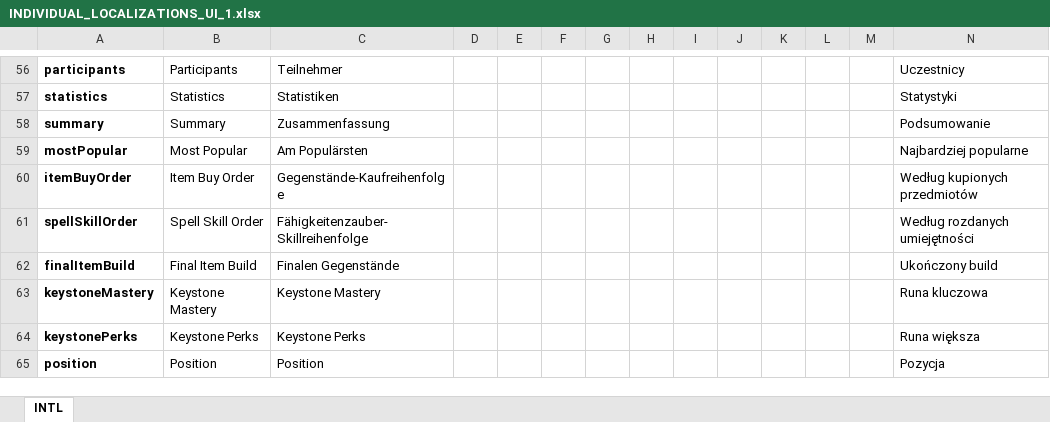
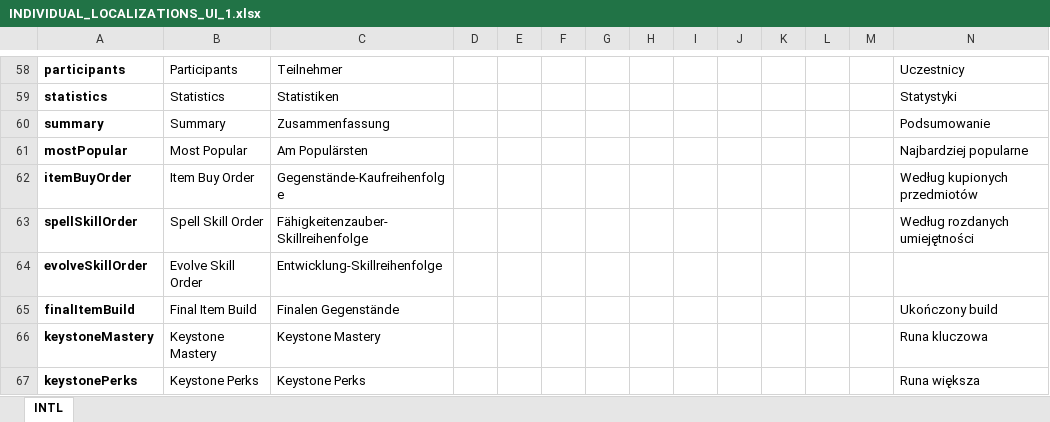
Before and after one commit to hk86/lolvvv-assets, an Excel workbook: private/INDIVIDUAL_LOCALIZATIONS_UI_1.xlsx, sheet INTL, drawn as a sheet; only a part is shown, gaps mark what is left out; the shorter side is filled out with more unchanged rows; values as stored, in another font and other column widths than the file's, no borders; rows hold the shown columns only; the diff covers the shown part only; the diff names each change by its address in the sheet, - before the commit and + after, or states it on an @@ line.

```diff
--- a/private/INDIVIDUAL_LOCALIZATIONS_UI_1.xlsx (sheet INTL)
+++ b/private/INDIVIDUAL_LOCALIZATIONS_UI_1.xlsx (sheet INTL)
+row 64: evolveSkillOrder | Evolve Skill Order | Entwicklung-Skillreihenfolge
```
Also changed, not shown: 13 added rows and 1 removed row elsewhere in this sheet.
